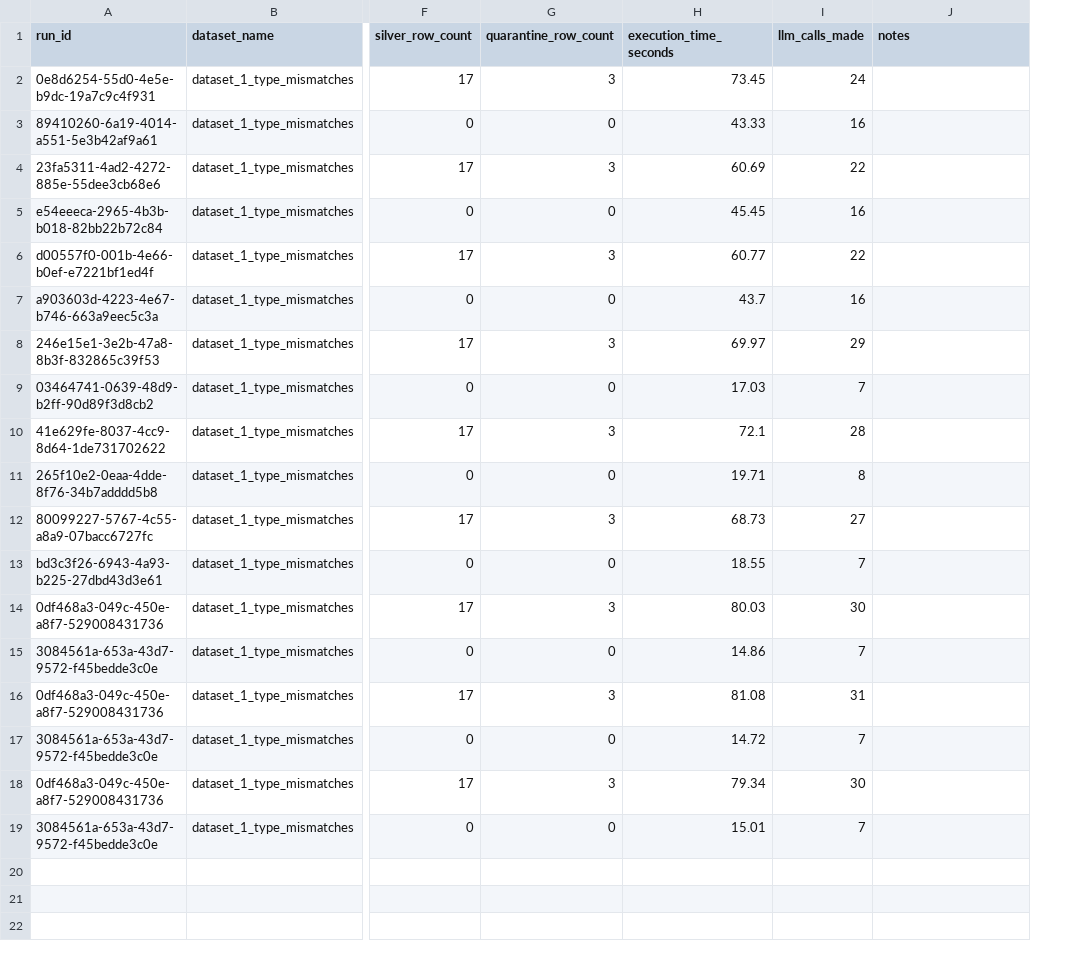
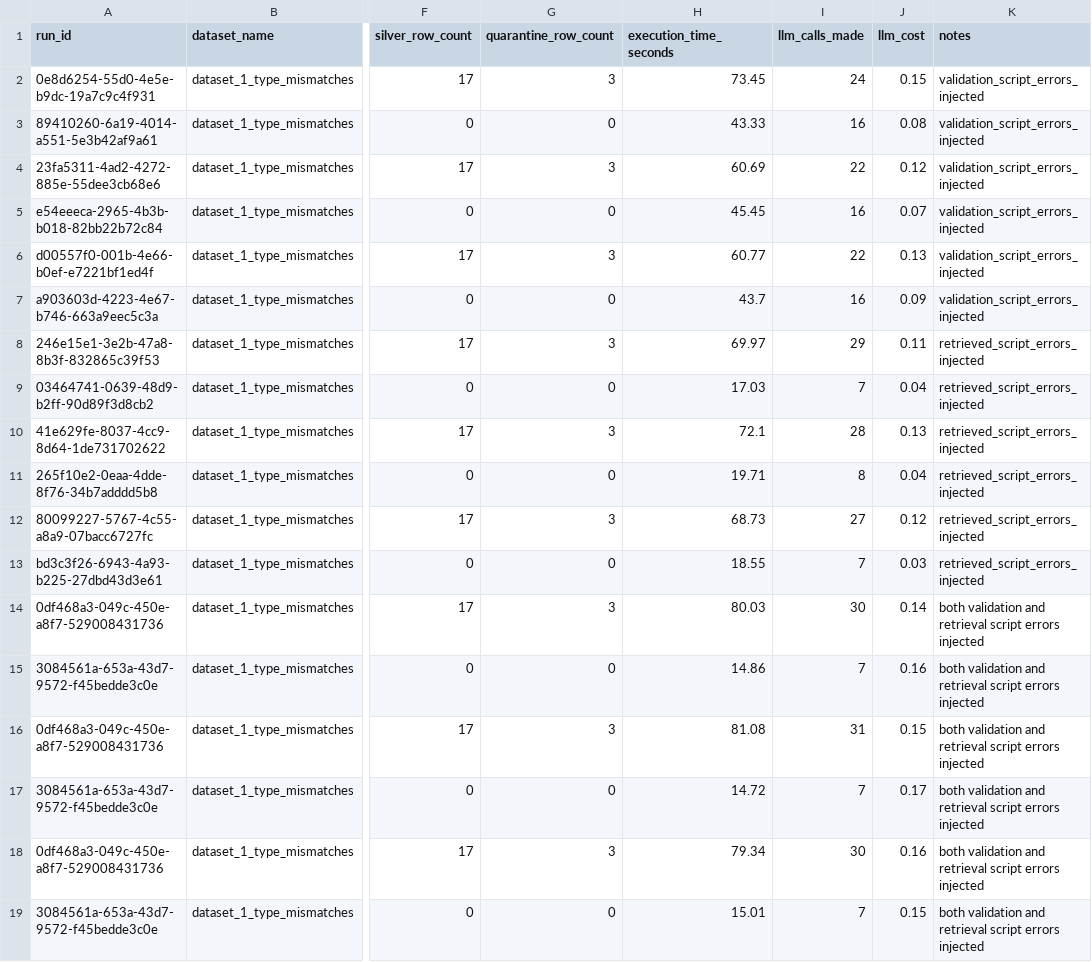
Before and after one commit to varsha1206/AgentTeam, a CSV file: results/results_ablation.csv, drawn as a sheet; only a part is shown, gaps mark what is left out; addresses are those after the commit; the diff names each change by its address in the sheet, - before the commit and + after, or states it on an @@ line.

Commit message:
cost factored in

```diff
--- a/results/results_ablation.csv
+++ b/results/results_ablation.csv
+column J (llm_cost), rows 2-19: 0.15 | 0.08 | 0.12 | 0.07 | 0.13 | 0.09 | 0.11 | 0.04 | 0.13 | 0.04 | 0.12 | 0.03 | 0.14 | 0.16 | 0.15 | 0.17 | 0.16 | 0.15
-K2:K7 (notes): (empty)
+K2:K7 (notes): validation_script_errors_injected
-K8:K13 (notes): (empty)
+K8:K13 (notes): retrieved_script_errors_injected
-K14:K19 (notes): (empty)
+K14:K19 (notes): both validation and retrieval script errors injected
```
Also changed, not shown: results/results_detection.csv.
